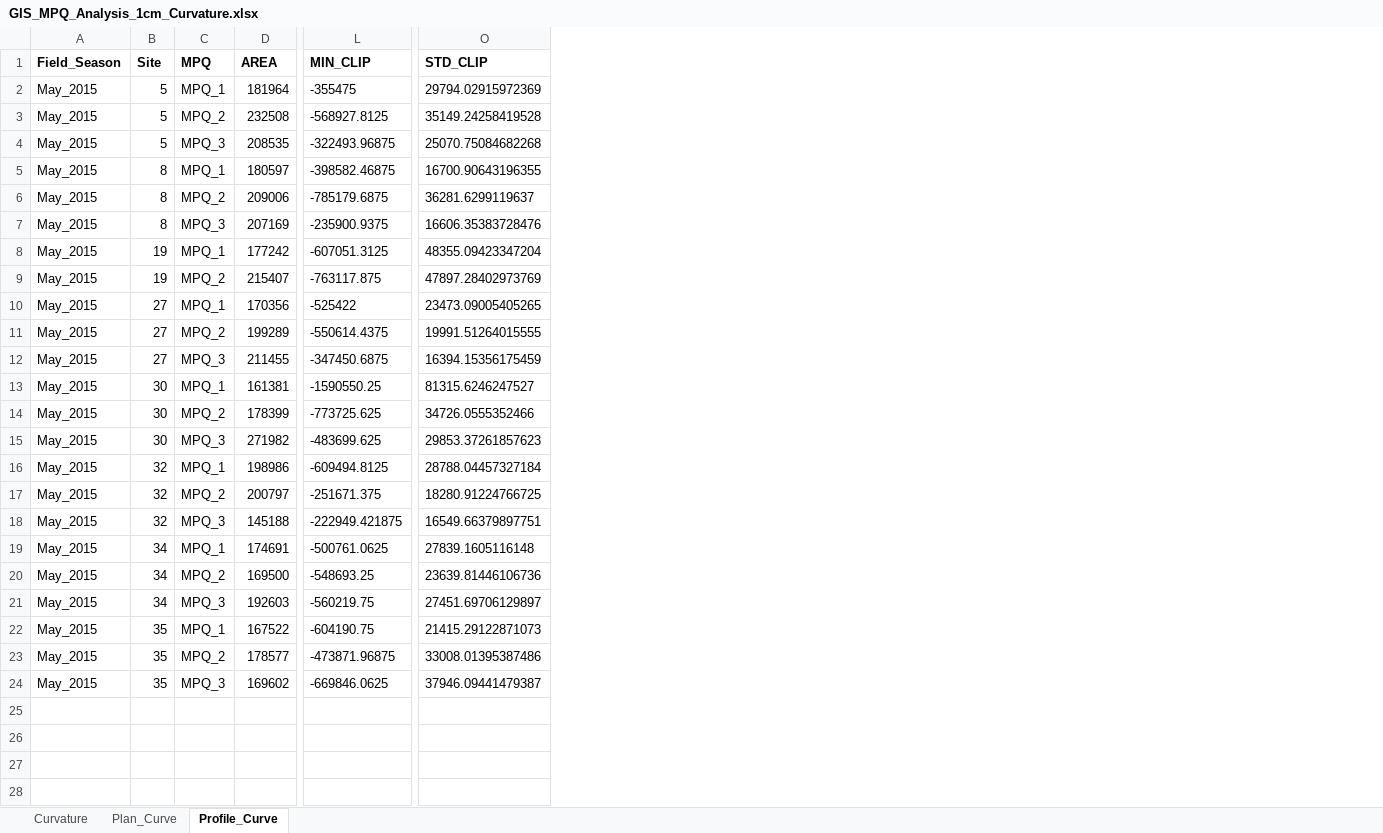
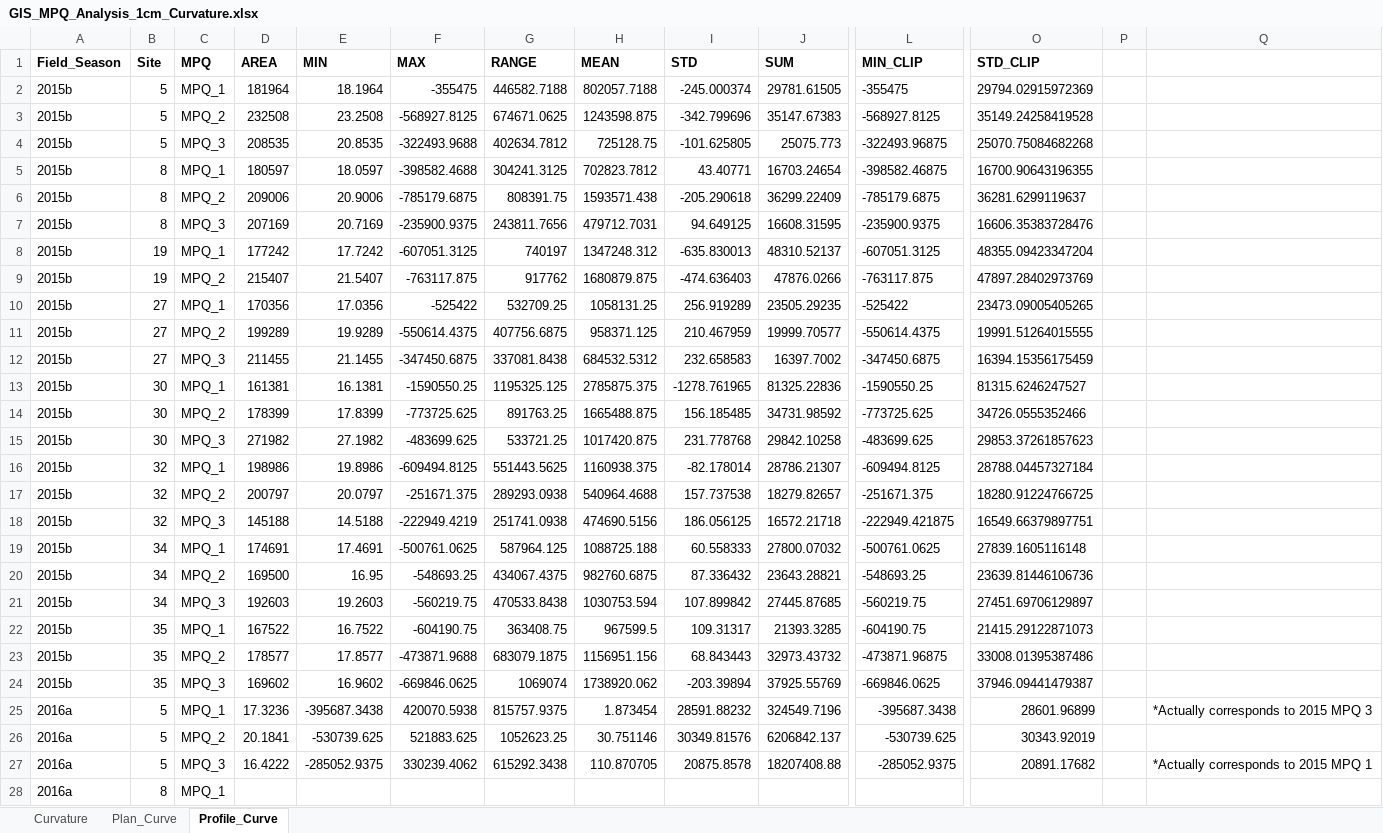
Before and after one commit to johnhrburns/kiritimati_3D_Mosaic, an Excel workbook: data/GIS_MPQ_Analysis_1cm_Curvature.xlsx, sheet Profile_Curve, drawn as a sheet; only a part is shown, gaps mark what is left out; values as stored, in another font and other column widths than the file's, no borders; rows hold the shown columns only; the diff covers the shown part only; the diff names each change by its address in the sheet, - before the commit and + after, or states it on an @@ line.

```diff
--- a/data/GIS_MPQ_Analysis_1cm_Curvature.xlsx (sheet Profile_Curve)
+++ b/data/GIS_MPQ_Analysis_1cm_Curvature.xlsx (sheet Profile_Curve)
@@ column E (MIN) unhidden, rows 2-24: 18.1964 | 23.2508 | 20.8535 | 18.0597 | 20.9006 | 20.7169 | 17.7242 | 21.5407 | 17.0356 | 19.9289 | 21.1455 | 16.1381 | 17.8399 | 27.1982 | 19.8986 | 20.0797 | 14.5188 | 17.4691 | 16.95 | 19.2603 | 16.7522 | 17.8577 | 16.9602 @@
@@ column F (MAX) unhidden, rows 2-24: -355475 | -568927.8125 | -322493.9688 | -398582.4688 | -785179.6875 | -235900.9375 | -607051.3125 | -763117.875 | -525422 | -550614.4375 | -347450.6875 | -1590550.25 | -773725.625 | -483699.625 | -609494.8125 | -251671.375 | -222949.4219 | -500761.0625 | -548693.25 | -560219.75 | -604190.75 | -473871.9688 | -669846.0625 @@
@@ column G (RANGE) unhidden, rows 2-24: 446582.7188 | 674671.0625 | 402634.7812 | 304241.3125 | 808391.75 | 243811.7656 | 740197 | 917762 | 532709.25 | 407756.6875 | 337081.8438 | 1195325.125 | 891763.25 | 533721.25 | 551443.5625 | 289293.0938 | 251741.0938 | 587964.125 | 434067.4375 | 470533.8438 | 363408.75 | 683079.1875 | 1069074 @@
@@ column H (MEAN) unhidden, rows 2-24: 802057.7188 | 1243598.875 | 725128.75 | 702823.7812 | 1593571.438 | 479712.7031 | 1347248.312 | 1680879.875 | 1058131.25 | 958371.125 | 684532.5312 | 2785875.375 | 1665488.875 | 1017420.875 | 1160938.375 | 540964.4688 | 474690.5156 | 1088725.188 | 982760.6875 | 1030753.594 | 967599.5 | 1156951.156 | 1738920.062 @@
@@ column I (STD) unhidden, rows 2-24: -245.000374 | -342.799696 | -101.625805 | 43.40771 | -205.290618 | 94.649125 | -635.830013 | -474.636403 | 256.919289 | 210.467959 | 232.658583 | -1278.761965 | 156.185485 | 231.778768 | -82.178014 | 157.737538 | 186.056125 | 60.558333 | 87.336432 | 107.899842 | 109.31317 | 68.843443 | -203.39894 @@
@@ column J (SUM) unhidden, rows 2-24: 29781.61505 | 35147.67383 | 25075.773 | 16703.24654 | 36299.22409 | 16608.31595 | 48310.52137 | 47876.0266 | 23505.29235 | 19999.70577 | 16397.7002 | 81325.22836 | 34731.98592 | 29842.10258 | 28786.21307 | 18279.82657 | 16572.21718 | 27800.07032 | 23643.28821 | 27445.87685 | 21393.3285 | 32973.43732 | 37925.55769 @@
+column P, empty
+column Q, empty
-A2:A24 (Field_Season): May_2015
+A2:A24 (Field_Season): 2015b
+row 25: 2016a | 5 | MPQ_1 | 17.3236 | -395687.3438 | 420070.5938 | 815757.9375 | 1.873454 | 28591.88232 | 324549.7196 | -395687.3438 | 28601.96899 |  | *Actually corresponds to 2015 MPQ 3
+row 26: 2016a | 5 | MPQ_2 | 20.1841 | -530739.625 | 521883.625 | 1052623.25 | 30.751146 | 30349.81576 | 6206842.137 | -530739.625 | 30343.92019
+row 27: 2016a | 5 | MPQ_3 | 16.4222 | -285052.9375 | 330239.4062 | 615292.3438 | 110.870705 | 20875.8578 | 18207408.88 | -285052.9375 | 20891.17682 |  | *Actually corresponds to 2015 MPQ 1
+row 28: 2016a | 8 | MPQ_1
```
Also changed, not shown: 18 added rows elsewhere in this sheet, sheet Plan_Curve, sheet Curvature, data/GIS_MPQ_Analysis_3cm_Curvature.xlsx.
